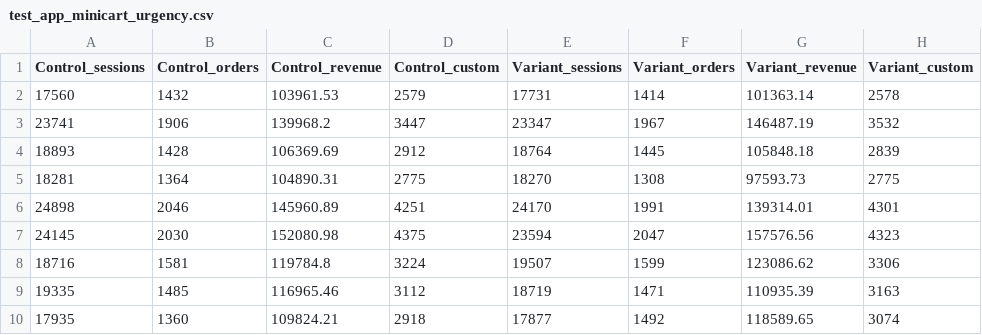
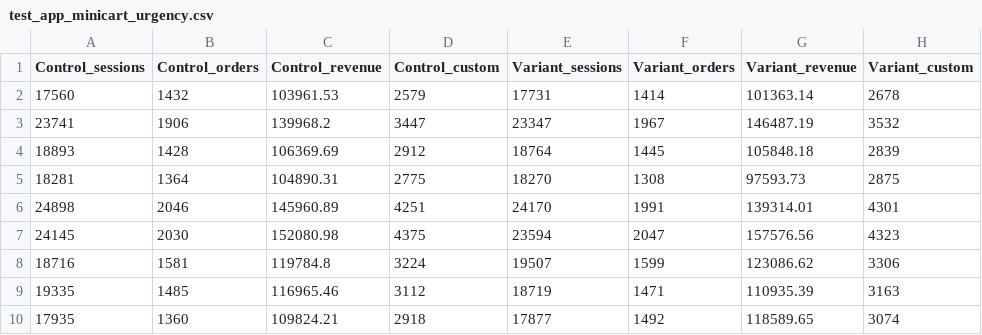
Before and after one commit to gymshark/dpi, a CSV file: abt-data/test_app_minicart_urgency.csv, drawn as a sheet; only a part is shown.

Commit message:
Update test_app_minicart_urgency.csv

```diff
--- a/abt-data/test_app_minicart_urgency.csv
+++ b/abt-data/test_app_minicart_urgency.csv
@@ -1,6 +1,6 @@
 Control_sessions,Control_orders,Control_revenue,Control_custom,Variant_sessions,Variant_orders,Variant_revenue,Variant_custom
-17560,1432,103961.53,2579,17731,1414,101363.14,2578
+17560,1432,103961.53,2579,17731,1414,101363.14,2678
 23741,1906,139968.2,3447,23347,1967,146487.19,3532
 18893,1428,106369.69,2912,18764,1445,105848.18,2839
-18281,1364,104890.31,2775,18270,1308,97593.73,2775
+18281,1364,104890.31,2775,18270,1308,97593.73,2875
 24898,2046,145960.89,4251,24170,1991,139314.01,4301
```
